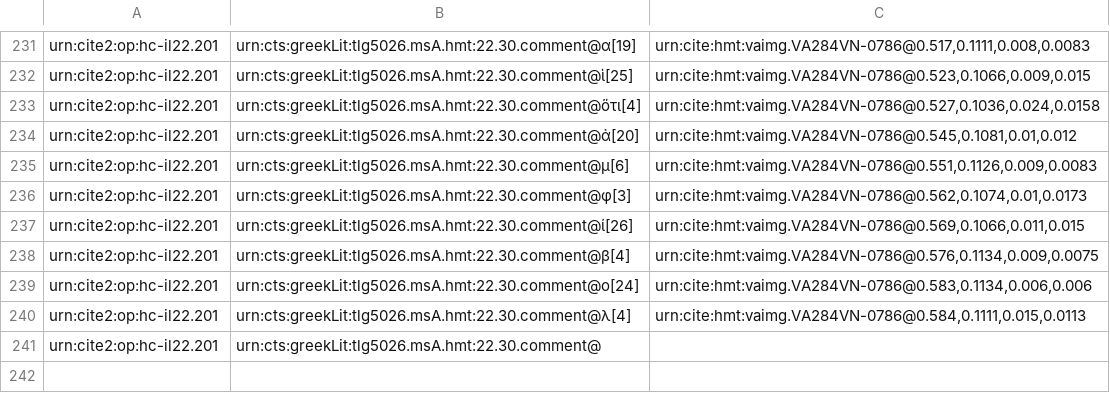
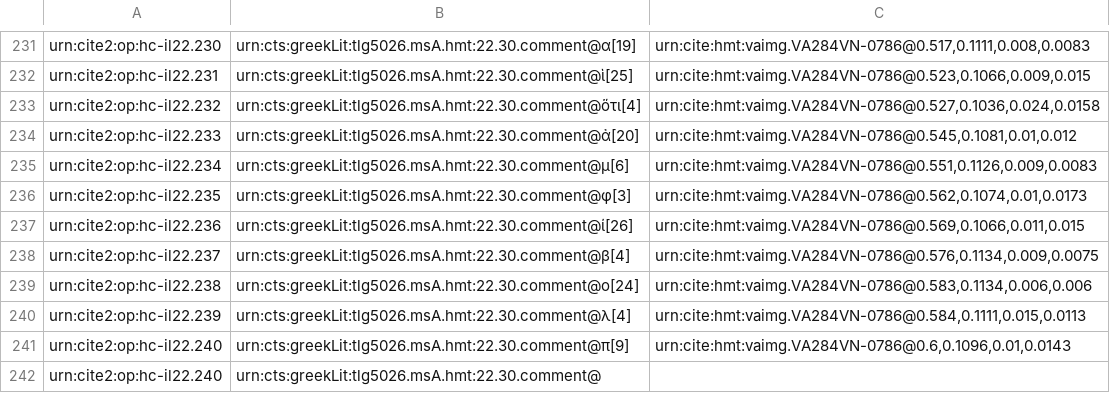
Before and after one commit to hmteditors/closed-hmt-22, a CSV file: collections/paleography22-scholia.csv, drawn as a sheet; only a part is shown, gaps mark what is left out; addresses are those after the commit; the diff covers the shown part only; the diff names each change by its address in the sheet, - before the commit and + after, or states it on an @@ line.

```diff
--- a/collections/paleography22-scholia.csv
+++ b/collections/paleography22-scholia.csv
-A231: urn:cite2:op:hc-il22.201
+A231: urn:cite2:op:hc-il22.230
-A232: urn:cite2:op:hc-il22.201
+A232: urn:cite2:op:hc-il22.231
-A233: urn:cite2:op:hc-il22.201
+A233: urn:cite2:op:hc-il22.232
-A234: urn:cite2:op:hc-il22.201
+A234: urn:cite2:op:hc-il22.233
-A235: urn:cite2:op:hc-il22.201
+A235: urn:cite2:op:hc-il22.234
-A236: urn:cite2:op:hc-il22.201
+A236: urn:cite2:op:hc-il22.235
-A237: urn:cite2:op:hc-il22.201
+A237: urn:cite2:op:hc-il22.236
-A238: urn:cite2:op:hc-il22.201
+A238: urn:cite2:op:hc-il22.237
-A239: urn:cite2:op:hc-il22.201
+A239: urn:cite2:op:hc-il22.238
-A240: urn:cite2:op:hc-il22.201
+A240: urn:cite2:op:hc-il22.239
+row 241: urn:cite2:op:hc-il22.240 | urn:cts:greekLit:tlg5026.msA.hmt:22.30.comment@π[9] | urn:cite:hmt:vaimg.VA284VN-0786@0.6,0.1096,0.01,0.0143
-A242: urn:cite2:op:hc-il22.201
+A242: urn:cite2:op:hc-il22.240
```
Also changed, not shown: 28 edited cells elsewhere in this file.
